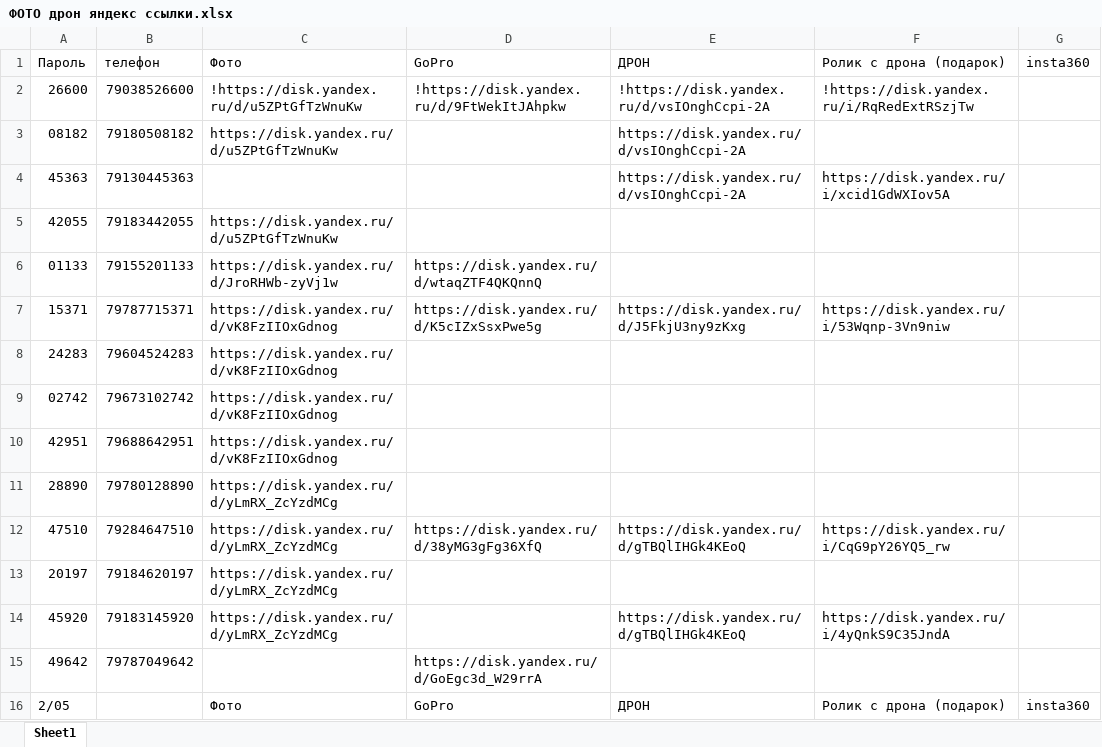
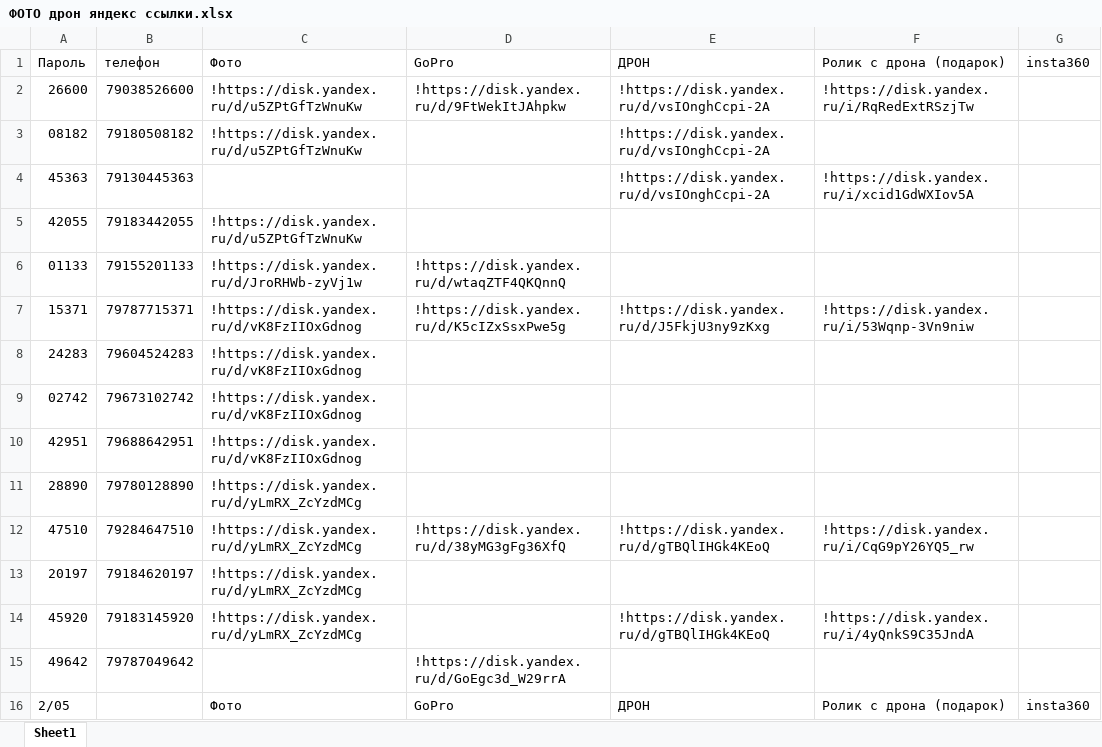
Before and after one commit to janasasha07-collab/photo, an Excel workbook: ФОТО дрон яндекс ссылки.xlsx, sheet Sheet1, drawn as a sheet; only a part is shown; values as stored, in another font and other column widths than the file's, no cell formats; the diff covers the shown part only; the diff names each change by its address in the sheet, - before the commit and + after, or states it on an @@ line.

Commit message:
Add files via upload

```diff
--- a/ФОТО дрон яндекс ссылки.xlsx (sheet Sheet1)
+++ b/ФОТО дрон яндекс ссылки.xlsx (sheet Sheet1)
-C3: https://disk.yandex.ru/d/u5ZPtGfTzWnuKw
+C3: !https://disk.yandex.ru/d/u5ZPtGfTzWnuKw
-E3:E4: https://disk.yandex.ru/d/vsIOnghCcpi-2A
+E3:E4: !https://disk.yandex.ru/d/vsIOnghCcpi-2A
-F4: https://disk.yandex.ru/i/xcid1GdWXIov5A
+F4: !https://disk.yandex.ru/i/xcid1GdWXIov5A
-C5: https://disk.yandex.ru/d/u5ZPtGfTzWnuKw
+C5: !https://disk.yandex.ru/d/u5ZPtGfTzWnuKw
-C6: https://disk.yandex.ru/d/JroRHWb-zyVj1w
+C6: !https://disk.yandex.ru/d/JroRHWb-zyVj1w
-D6: https://disk.yandex.ru/d/wtaqZTF4QKQnnQ
+D6: !https://disk.yandex.ru/d/wtaqZTF4QKQnnQ
-C7:C10: https://disk.yandex.ru/d/vK8FzIIOxGdnog
+C7:C10: !https://disk.yandex.ru/d/vK8FzIIOxGdnog
-D7: https://disk.yandex.ru/d/K5cIZxSsxPwe5g
+D7: !https://disk.yandex.ru/d/K5cIZxSsxPwe5g
-E7: https://disk.yandex.ru/d/J5FkjU3ny9zKxg
+E7: !https://disk.yandex.ru/d/J5FkjU3ny9zKxg
-F7: https://disk.yandex.ru/i/53Wqnp-3Vn9niw
+F7: !https://disk.yandex.ru/i/53Wqnp-3Vn9niw
-C11:C14: https://disk.yandex.ru/d/yLmRX_ZcYzdMCg
+C11:C14: !https://disk.yandex.ru/d/yLmRX_ZcYzdMCg
-D12: https://disk.yandex.ru/d/38yMG3gFg36XfQ
+D12: !https://disk.yandex.ru/d/38yMG3gFg36XfQ
-E12: https://disk.yandex.ru/d/gTBQlIHGk4KEoQ
+E12: !https://disk.yandex.ru/d/gTBQlIHGk4KEoQ
-F12: https://disk.yandex.ru/i/CqG9pY26YQ5_rw
+F12: !https://disk.yandex.ru/i/CqG9pY26YQ5_rw
-E14: https://disk.yandex.ru/d/gTBQlIHGk4KEoQ
+E14: !https://disk.yandex.ru/d/gTBQlIHGk4KEoQ
-F14: https://disk.yandex.ru/i/4yQnkS9C35JndA
+F14: !https://disk.yandex.ru/i/4yQnkS9C35JndA
-D15: https://disk.yandex.ru/d/GoEgc3d_W29rrA
+D15: !https://disk.yandex.ru/d/GoEgc3d_W29rrA
```
Also changed, not shown: 38 edited cells elsewhere in this sheet, cell formats.
